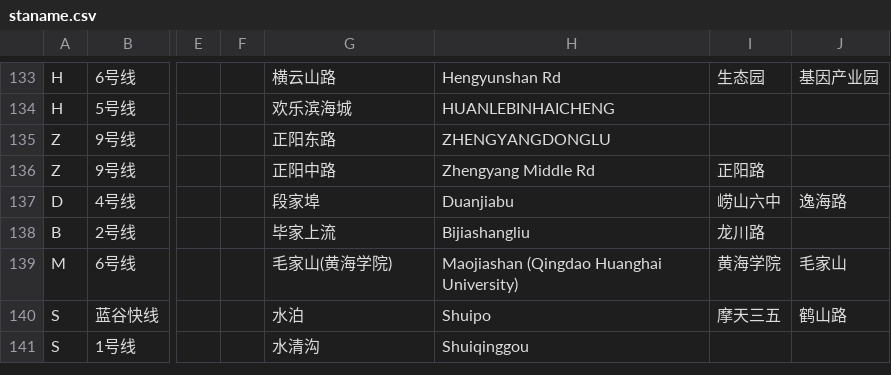
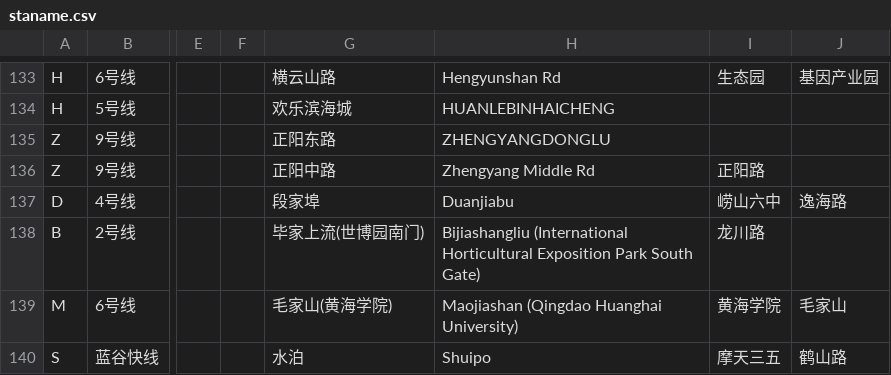
Before and after one commit to CGo-Project/CGo-OpenMap, a CSV file: city/qingdao/staname.csv, drawn as a sheet; only a part is shown, gaps mark what is left out; the shorter side is filled out with more unchanged rows; the diff names each change by its address in the sheet, - before the commit and + after, or states it on an @@ line.

```diff
--- a/city/qingdao/staname.csv
+++ b/city/qingdao/staname.csv
-G138: 毕家上流
+G138: 毕家上流(世博园南门)
-H138: Bijiashangliu
+H138: Bijiashangliu (International Horticultural Exposition Park South Gate)
```
Also changed, not shown: 37 other files.
